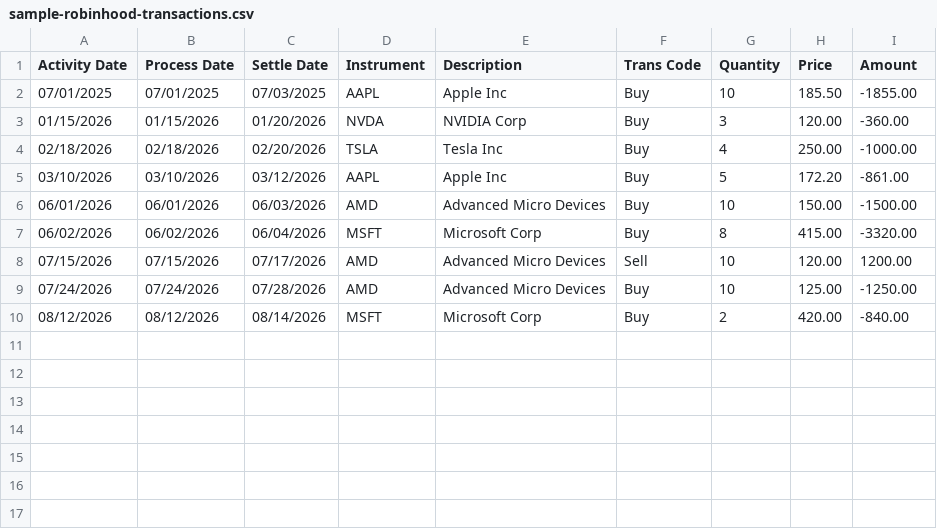
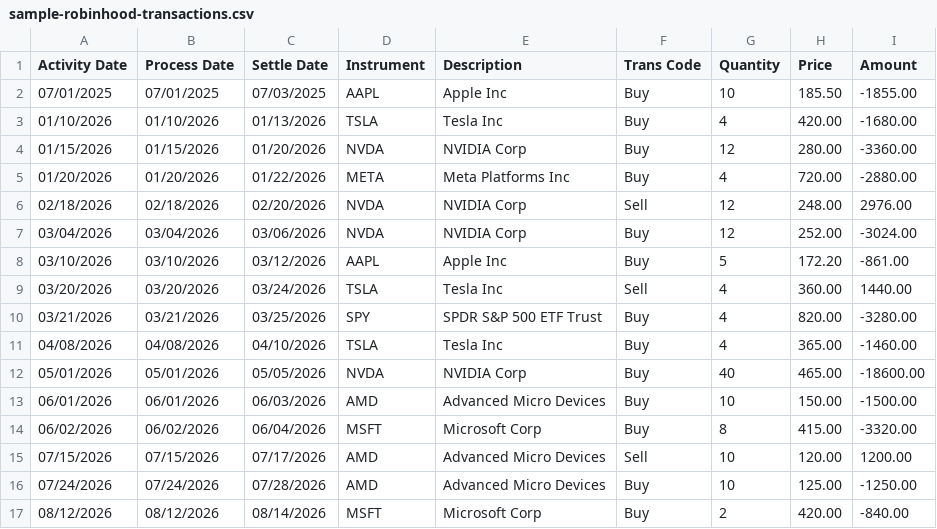
Before and after one commit to JordanViber/OptionsTaxHub, a CSV file: client/public/sample-robinhood-transactions.csv, drawn as a sheet.

Commit message:
Align home preview with the 2026 sample analyze result.
Sample now has harvestable lots and three wash sales including AMD ~$300; landing numbers come from that same path.

```diff
--- a/client/public/sample-robinhood-transactions.csv
+++ b/client/public/sample-robinhood-transactions.csv
@@ -2,5 +2,12 @@ Activity Date,Process Date,Settle Date,Instrument,Description,Trans Code,Quantit
 07/01/2025,07/01/2025,07/03/2025,AAPL,Apple Inc,Buy,10,185.50,-1855.00
-01/15/2026,01/15/2026,01/20/2026,NVDA,NVIDIA Corp,Buy,3,120.00,-360.00
-02/18/2026,02/18/2026,02/20/2026,TSLA,Tesla Inc,Buy,4,250.00,-1000.00
+01/10/2026,01/10/2026,01/13/2026,TSLA,Tesla Inc,Buy,4,420.00,-1680.00
+01/15/2026,01/15/2026,01/20/2026,NVDA,NVIDIA Corp,Buy,12,280.00,-3360.00
+01/20/2026,01/20/2026,01/22/2026,META,Meta Platforms Inc,Buy,4,720.00,-2880.00
+02/18/2026,02/18/2026,02/20/2026,NVDA,NVIDIA Corp,Sell,12,248.00,2976.00
+03/04/2026,03/04/2026,03/06/2026,NVDA,NVIDIA Corp,Buy,12,252.00,-3024.00
 03/10/2026,03/10/2026,03/12/2026,AAPL,Apple Inc,Buy,5,172.20,-861.00
+03/20/2026,03/20/2026,03/24/2026,TSLA,Tesla Inc,Sell,4,360.00,1440.00
+03/21/2026,03/21/2026,03/25/2026,SPY,SPDR S&P 500 ETF Trust,Buy,4,820.00,-3280.00
+04/08/2026,04/08/2026,04/10/2026,TSLA,Tesla Inc,Buy,4,365.00,-1460.00
+05/01/2026,05/01/2026,05/05/2026,NVDA,NVIDIA Corp,Buy,40,465.00,-18600.00
 06/01/2026,06/01/2026,06/03/2026,AMD,Advanced Micro Devices,Buy,10,150.00,-1500.00
```
Also changed, not shown: 5 other files.
